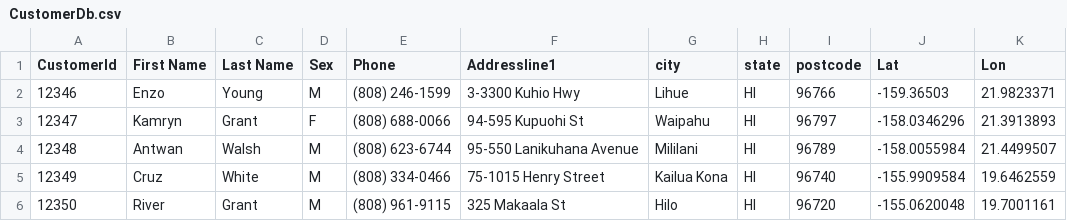
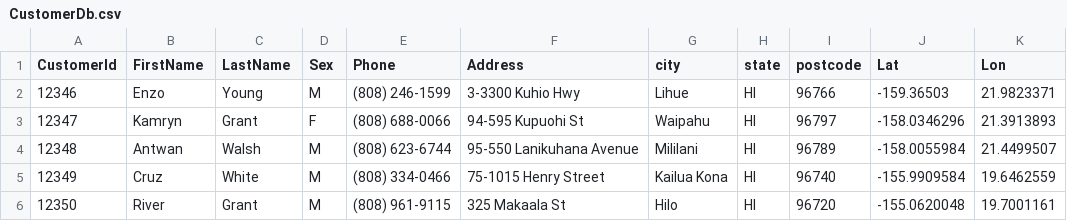
Before and after one commit to Hrtkk/Portfolio_backend, a CSV file: flaskr/CleanedData/CustomerDb.csv, drawn as a sheet; only a part is shown.

```diff
--- a/flaskr/CleanedData/CustomerDb.csv
+++ b/flaskr/CleanedData/CustomerDb.csv
@@ -1,2 +1,2 @@
-CustomerId,First Name,Last Name,Sex,Phone,Addressline1,city,state,postcode,Lat,Lon
+CustomerId,FirstName,LastName,Sex,Phone,Address,city,state,postcode,Lat,Lon
 12346,Enzo,Young,M,(808) 246-1599,3-3300 Kuhio Hwy, Lihue, HI,96766,-159.36503,21.9823371
```
Also changed, not shown: flaskr/CleanedData/ticker.csv, 32 other files.
